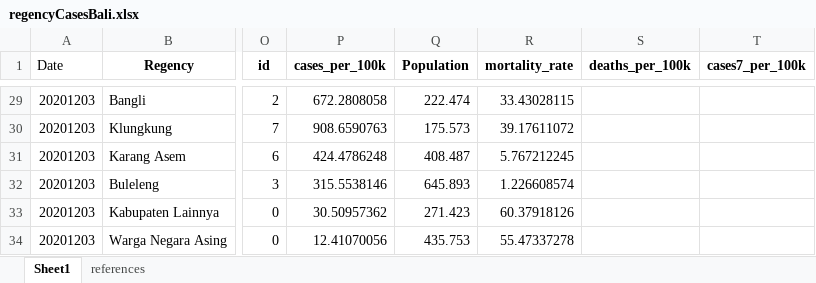
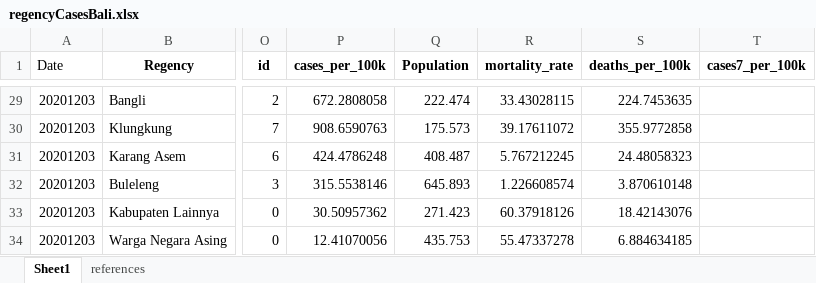
Before and after one commit to Svensone/Web-Scraping, an Excel workbook: CovidBali/testingDash/plotly apps-dash-oil-and-gas/data/regencyCasesBali.xlsx, sheet Sheet1, drawn as a sheet; only a part is shown, gaps mark what is left out; values as stored, in another font and other column widths than the file's, no borders; the diff covers the shown part only; the diff names each change by its address in the sheet, - before the commit and + after, or states it on an @@ line.

```diff
--- a/CovidBali/testingDash/plotly apps-dash-oil-and-gas/data/regencyCasesBali.xlsx (sheet Sheet1)
+++ b/CovidBali/testingDash/plotly apps-dash-oil-and-gas/data/regencyCasesBali.xlsx (sheet Sheet1)
-S29 (deaths_per_100k): (empty)
+S29 (deaths_per_100k): 224.7453635
-S30 (deaths_per_100k): (empty)
+S30 (deaths_per_100k): 355.9772858
-S31 (deaths_per_100k): (empty)
+S31 (deaths_per_100k): 24.48058323
-S32 (deaths_per_100k): (empty)
+S32 (deaths_per_100k): 3.870610148
-S33 (deaths_per_100k): (empty)
+S33 (deaths_per_100k): 18.42143076
-S34 (deaths_per_100k): (empty)
+S34 (deaths_per_100k): 6.884634185
```
Also changed, not shown: 27 edited cells elsewhere in this sheet, 7 other files.
